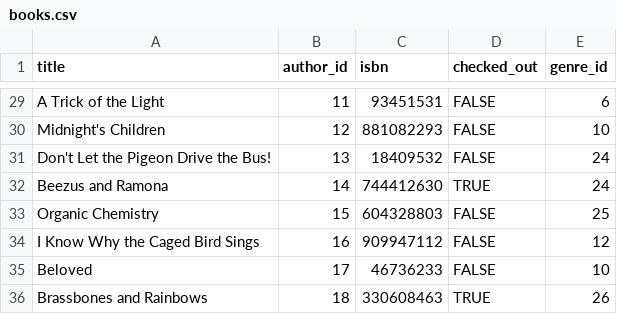
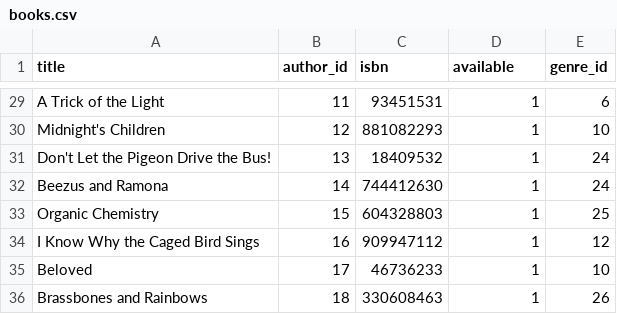
Before and after one commit to SovietNunchuck/chapter-18, a CSV file: lesson-15-studio/books.csv, drawn as a sheet; only a part is shown, gaps mark what is left out; the diff covers the shown part only; the diff names each change by its address in the sheet, - before the commit and + after, or states it on an @@ line.

```diff
--- a/lesson-15-studio/books.csv
+++ b/lesson-15-studio/books.csv
-D1: checked_out
+D1: available
-D29:D31 (available): FALSE
+D29:D31 (available): 1
-D32 (available): TRUE
+D32 (available): 1
-D33:D35 (available): FALSE
+D33:D35 (available): 1
-D36 (available): TRUE
+D36 (available): 1
```
Also changed, not shown: 27 edited cells elsewhere in this file, lesson-15-studio/authors.csv, lesson-15-studio/genres.csv.
